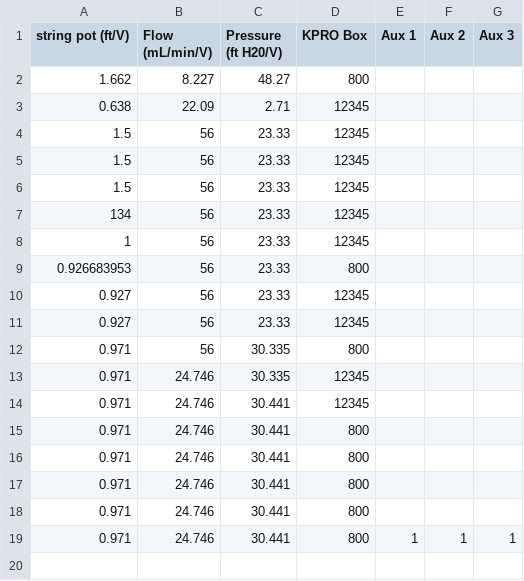
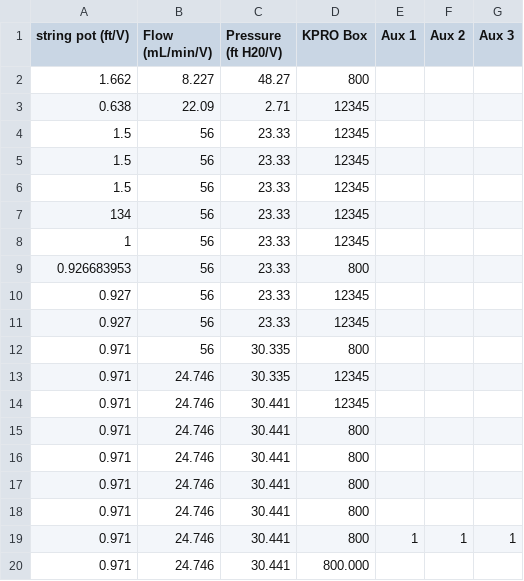
Before and after one commit to mjmckenna/cascade-32bit, a CSV file: Data/Output Files/slopes.csv, drawn as a sheet.

```diff
--- a/Data/Output Files/slopes.csv
+++ b/Data/Output Files/slopes.csv
@@ -19 +19,2 @@ string pot (ft/V),Flow (mL/min/V),Pressure (ft H20/V),KPRO Box    ,Aux 1,Aux 2,A
 0.971,24.746,30.441,800,1,1,1
+0.971,24.746,30.441,800.000
```
Also changed, not shown: Data/Output Files/Static Ik.csv, 5 other files.
